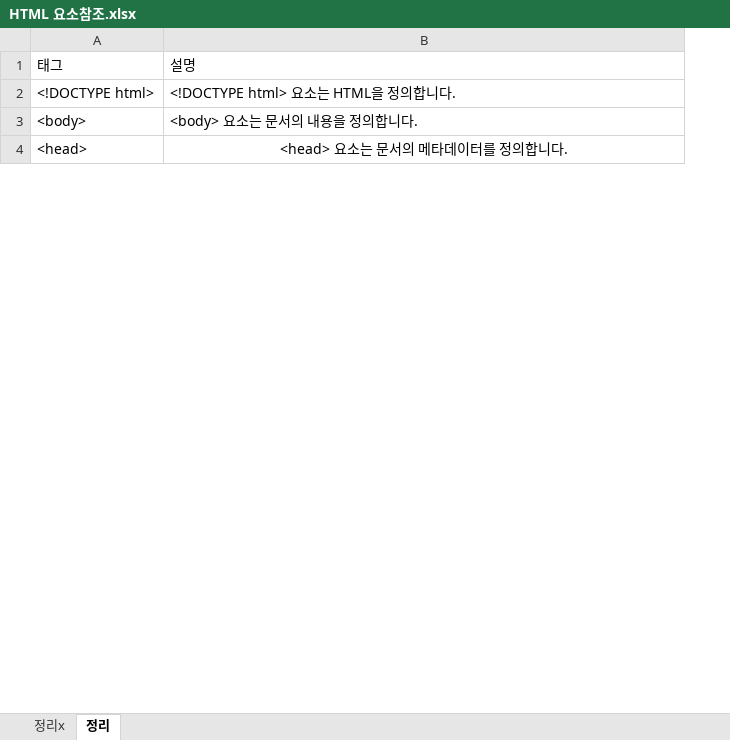
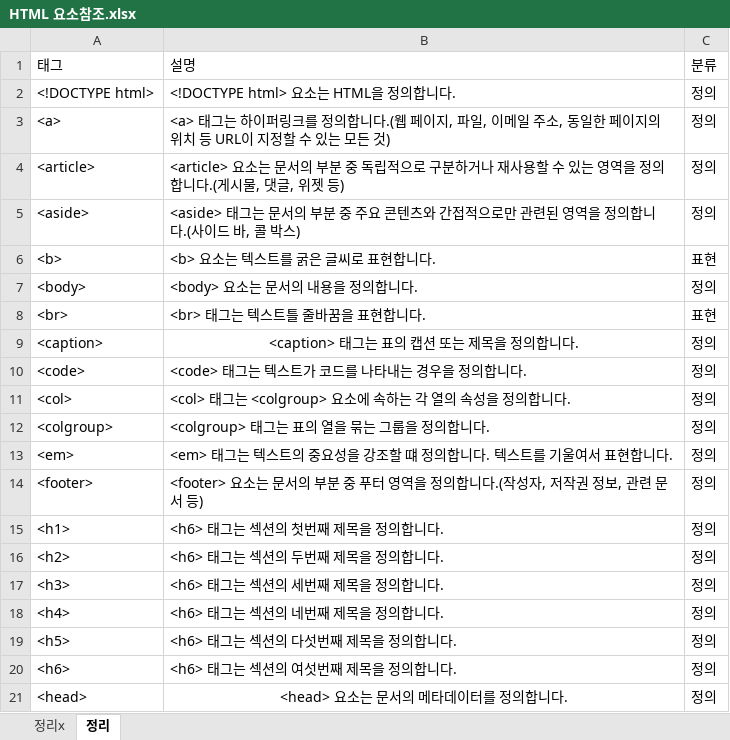
Before and after one commit to HeebongYu/webs_class, an Excel workbook: 참조/HTML 요소참조.xlsx, sheet 정리, drawn as a sheet; only a part is shown; values as stored, in another font and other column widths than the file's, no borders; addresses are those after the commit; the diff covers the shown part only; the diff names each change by its address in the sheet, - before the commit and + after, or states it on an @@ line.

```diff
--- a/참조/HTML 요소참조.xlsx (sheet 정리)
+++ b/참조/HTML 요소참조.xlsx (sheet 정리)
+column C, rows 1-2: 분류 | 정의; row 7: 정의; row 21: 정의
+row 3: <a> | <a> 태그는 하이퍼링크를 정의합니다.(웹 페이지, 파일, 이메일 주소, 동일한 페이지의 위치 등 URL이 지정할 수 있는 모든 것) | 정의
+row 4: <article> | <article> 요소는 문서의 부분 중 독립적으로 구분하거나 재사용할 수 있는 영역을 정의합니다.(게시물, 댓글, 위젯 등) | 정의
+row 5: <aside> | <aside> 태그는 문서의 부분 중 주요 콘텐츠와 간접적으로만 관련된 영역을 정의합니다.(사이드 바, 콜 박스) | 정의
+row 6: <b> | <b> 요소는 텍스트를 굵은 글씨로 표현합니다. | 표현
+row 8: <br> | <br> 태그는 텍스트틀 줄바꿈을 표현합니다. | 표현
+row 9: <caption> | <caption> 태그는 표의 캡션 또는 제목을 정의합니다. | 정의
+row 10: <code> | <code> 태그는 텍스트가 코드를 나타내는 경우을 정의합니다. | 정의
+row 11: <col> | <col> 태그는 <colgroup> 요소에 속하는 각 열의 속성을 정의합니다. | 정의
+row 12: <colgroup> | <colgroup> 태그는 표의 열을 묶는 그룹을 정의합니다. | 정의
+row 13: <em> | <em> 태그는 텍스트의 중요성을 강조할 떄 정의합니다. 텍스트를 기울여서 표현합니다. | 정의
+row 14: <footer> | <footer> 요소는 문서의 부분 중 푸터 영역을 정의합니다.(작성자, 저작권 정보, 관련 문서 등) | 정의
+row 15: <h1> | <h6> 태그는 섹션의 첫번째 제목을 정의합니다. | 정의
+row 16: <h2> | <h6> 태그는 섹션의 두번째 제목을 정의합니다. | 정의
+row 17: <h3> | <h6> 태그는 섹션의 세번째 제목을 정의합니다. | 정의
+row 18: <h4> | <h6> 태그는 섹션의 네번째 제목을 정의합니다. | 정의
+row 19: <h5> | <h6> 태그는 섹션의 다섯번째 제목을 정의합니다. | 정의
+row 20: <h6> | <h6> 태그는 섹션의 여섯번째 제목을 정의합니다. | 정의
```
Also changed, not shown: 17 added rows elsewhere in this sheet, sheet 정리x, 2 other files.
